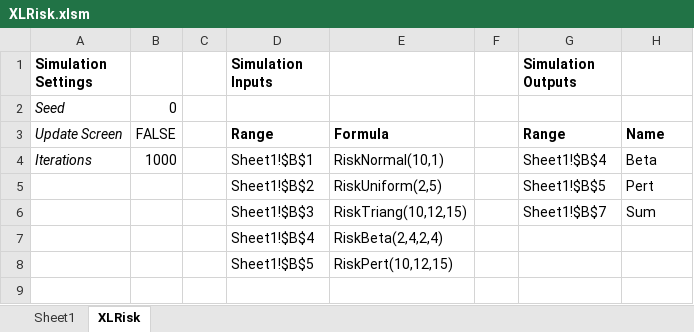
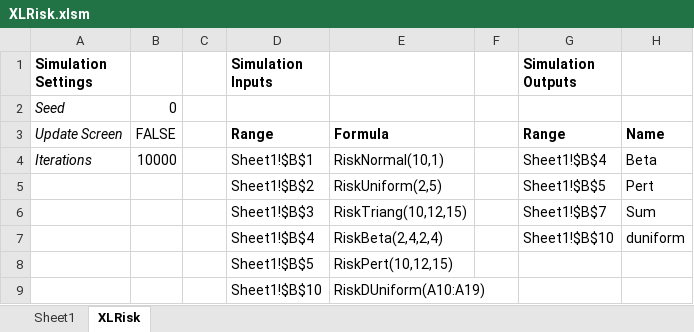
Before and after one commit to pyscripter/XLRisk, an Excel workbook: XLRisk.xlsm, sheet XLRisk, drawn as a sheet; values as stored, in another font and other column widths than the file's, no borders; the diff names each change by its address in the sheet, - before the commit and + after, or states it on an @@ line.

Commit message:
RiskLogNorm and RiskDUniform functions added

```diff
--- a/XLRisk.xlsm (sheet XLRisk)
+++ b/XLRisk.xlsm (sheet XLRisk)
-B4: 1000
+B4: 10000
-G7 (Simulation Outputs): (empty)
+G7 (Simulation Outputs): Sheet1!$B$10
-H7: (empty)
+H7: duniform
+row 9:  |  |  | Sheet1!$B$10 | RiskDUniform(A10:A19)
```
Also changed, not shown: 2 other files.
